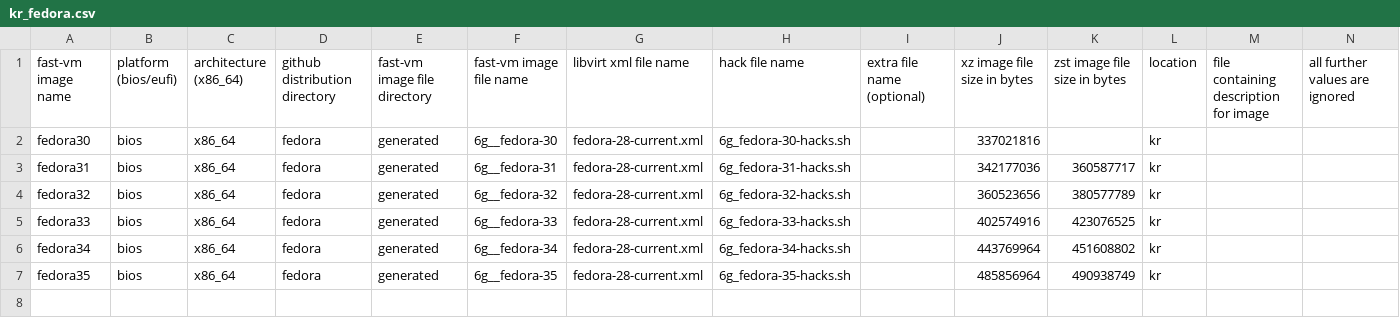
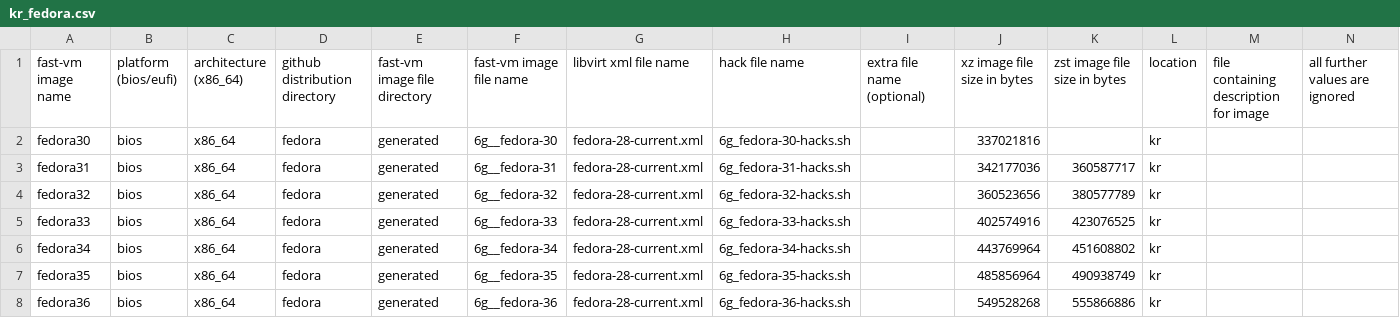
Before and after one commit to OndrejHome/fast-vm-repo, a CSV file: repos.d/kr_fedora.csv, drawn as a sheet.

```diff
--- a/repos.d/kr_fedora.csv
+++ b/repos.d/kr_fedora.csv
@@ -7 +7,2 @@ fedora34;bios;x86_64;fedora;generated;6g__fedora-34;fedora-28-current.xml;6g_fed
 fedora35;bios;x86_64;fedora;generated;6g__fedora-35;fedora-28-current.xml;6g_fedora-35-hacks.sh;;485856964;490938749;kr;;
+fedora36;bios;x86_64;fedora;generated;6g__fedora-36;fedora-28-current.xml;6g_fedora-36-hacks.sh;;549528268;555866886;kr;;
```
Also changed, not shown: repos.d/cz_alma.csv, repos.d/cz_fedora.csv, 1 other file.
